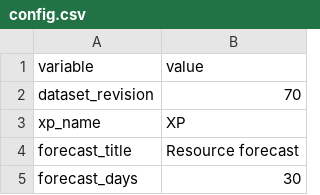
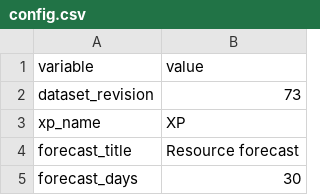
Before and after one commit to angelalonso/TTRPG-engine, a CSV file: gtr2career/config.csv, drawn as a sheet; only a part is shown.

```diff
--- a/gtr2career/config.csv
+++ b/gtr2career/config.csv
@@ -1,3 +1,3 @@
 variable, value
-dataset_revision,70
+dataset_revision,73
 xp_name,XP
```
Also changed, not shown: gtr2career/events.csv, 14 other files.
